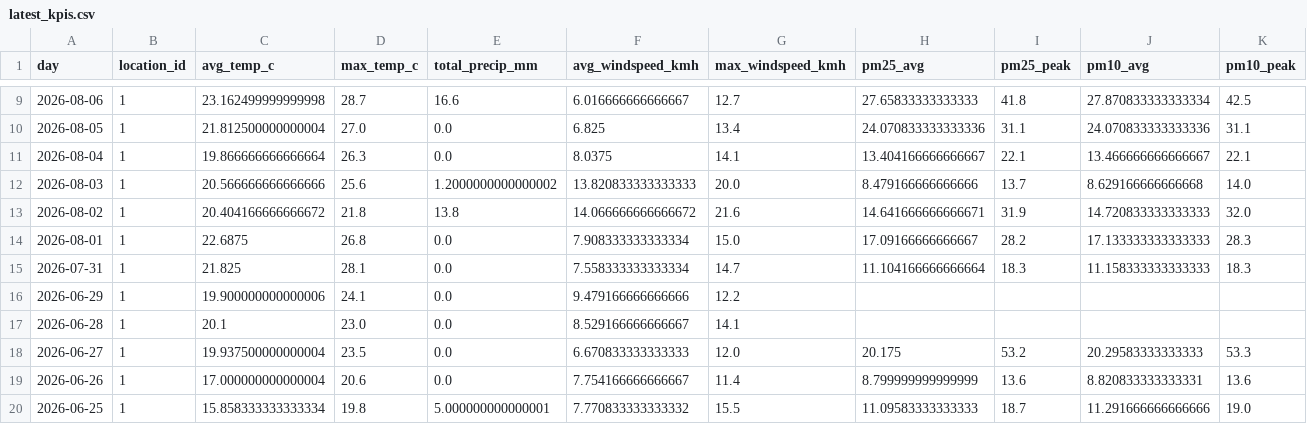
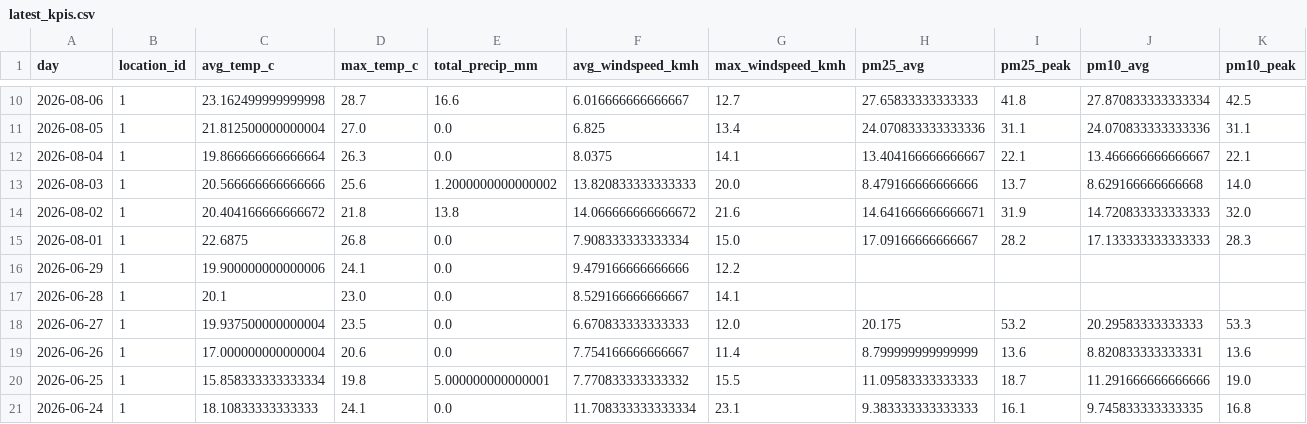
Before and after one commit to Data-Netrunner/City-Conditions-ETL-Pipeline, a CSV file: reports/latest_kpis.csv, drawn as a sheet; only a part is shown, gaps mark what is left out; the shorter side is filled out with more unchanged rows; removed rows and columns are numbered as before the commit, all else as after; rows hold the shown columns only; the diff covers the shown part only; the diff names each change by its address in the sheet, - before the commit and + after, or states it on an @@ line.

```diff
--- a/reports/latest_kpis.csv
+++ b/reports/latest_kpis.csv
-row 15: 2026-07-31 | 1 | 21.825 | 28.1 | 0.0 | 7.558333333333334 | 14.7 | 11.104166666666664 | 18.3 | 11.158333333333333 | 18.3
```
Also changed, not shown: 1 added row and 75 edited cells elsewhere in this file, reports/run_log.csv, 4 other files.
